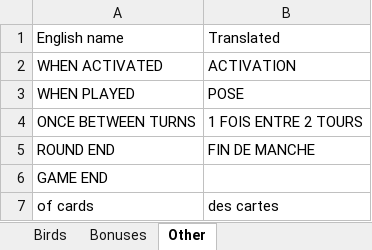
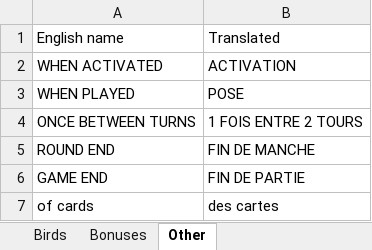
Before and after one commit to Touniouk/wingsearch, an Excel workbook: i18n/fr.xlsx, sheet Other, drawn as a sheet; values as stored, in another font and other column widths than the file's, no borders; table styles not drawn; the diff names each change by its address in the sheet, - before the commit and + after, or states it on an @@ line.

```diff
--- a/i18n/fr.xlsx (sheet Other)
+++ b/i18n/fr.xlsx (sheet Other)
-B6: (empty)
+B6: FIN DE PARTIE
```
Also changed, not shown: sheet Bonuses, sheet Birds.
